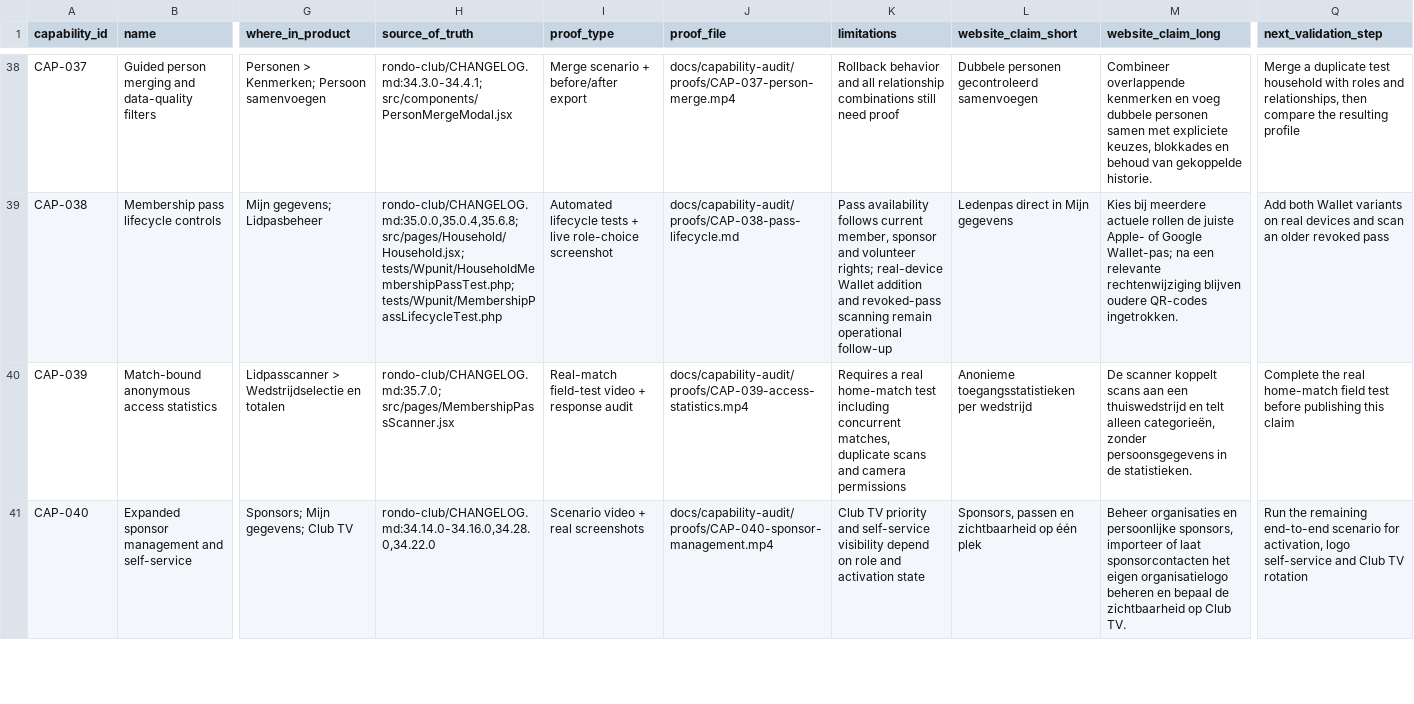
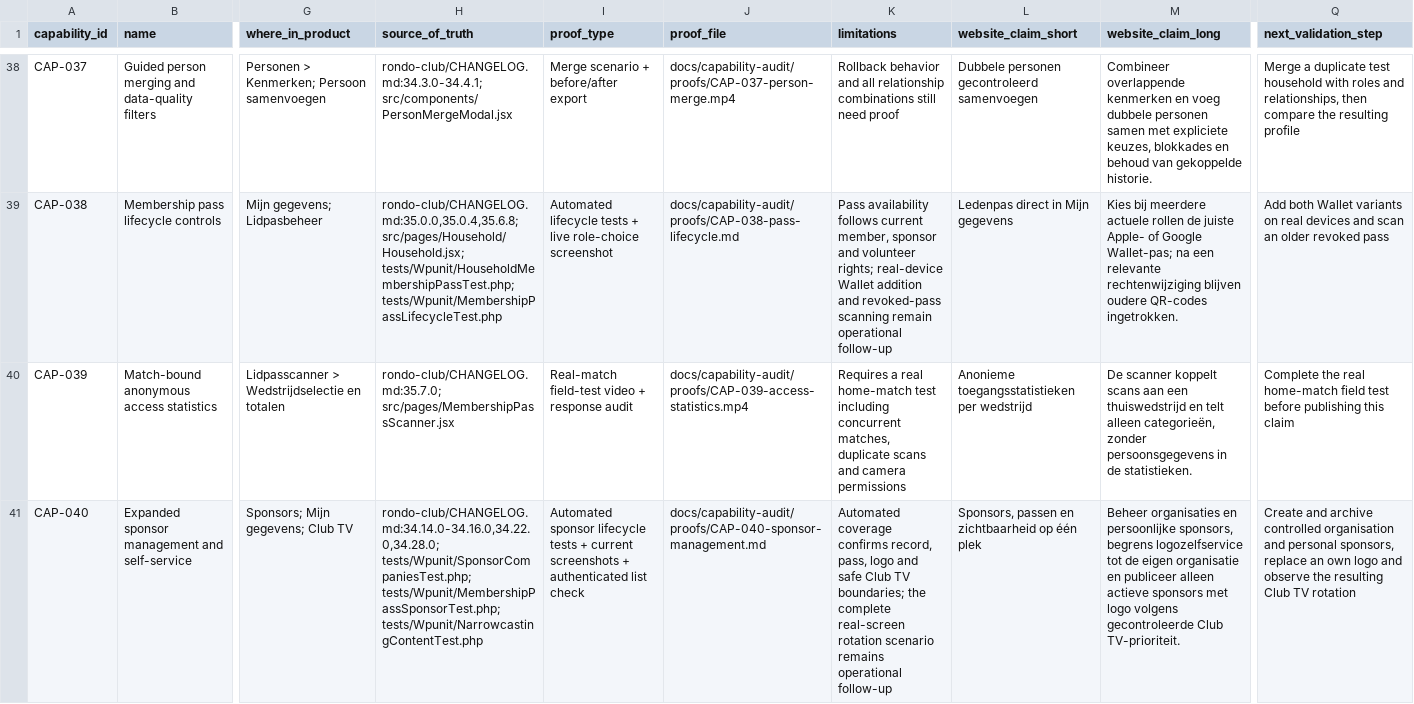
Before and after one commit to RondoHQ/website, a CSV file: docs/capability-audit/capabilities.csv, drawn as a sheet; only a part is shown, gaps mark what is left out; the diff covers the shown part only; the diff names each change by its address in the sheet, - before the commit and + after, or states it on an @@ line.

Commit message:
Expand sponsor and IVA website proof

```diff
--- a/docs/capability-audit/capabilities.csv
+++ b/docs/capability-audit/capabilities.csv
-H41 (source_of_truth): rondo-club/CHANGELOG.md:34.14.0-34.16.0,34.28.0,34.22.0
+H41 (source_of_truth): rondo-club/CHANGELOG.md:34.14.0-34.16.0,34.22.0,34.28.0; tests/Wpunit/SponsorCompaniesTest.php; tests/Wpunit/MembershipPassSponsorTest.php; tests/Wpunit/NarrowcastingContentTest.php
-I41 (proof_type): Scenario video + real screenshots
+I41 (proof_type): Automated sponsor lifecycle tests + current screenshots + authenticated list check
-J41 (proof_file): docs/capability-audit/proofs/CAP-040-sponsor-management.mp4
+J41 (proof_file): docs/capability-audit/proofs/CAP-040-sponsor-management.md
-K41 (limitations): Club TV priority and self-service visibility depend on role and activation state
+K41 (limitations): Automated coverage confirms record, pass, logo and safe Club TV boundaries; the complete real-screen rotation scenario remains operational follow-up
-M41 (website_claim_long): …persoonlijke sponsors, importeer of laat sponsorcontacten het eigen organisatielogo beheren en bepaal de zichtbaarheid op Club TV.
+M41 (website_claim_long): …persoonlijke sponsors, begrens logozelfservice tot de eigen organisatie en publiceer alleen actieve sponsors met logo volgens gecontroleerde Club TV-prioriteit.
-Q41 (next_validation_step): Run the remaining end-to-end scenario for activation, logo self-service and Club TV…
+Q41 (next_validation_step): Create and archive controlled organisation and personal sponsors, replace an own logo and observe the resulting Club TV…
```
Also changed, not shown: 6 edited cells elsewhere in this file, docs/capability-audit/website-coverage-matrix.csv, 9 other files.
